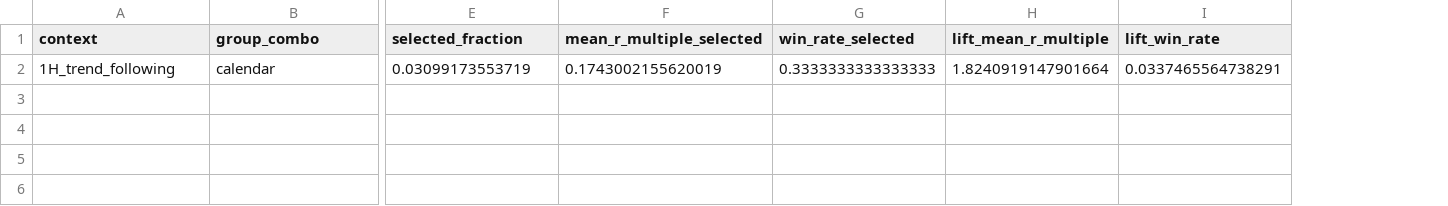
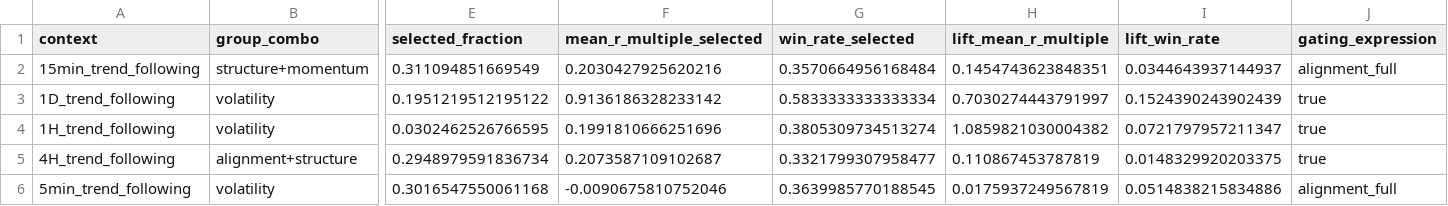
Before and after one commit to jbaird123/trading-platform, a CSV file: analysis/rmm/featureset_trial/selected_combos/threshold_recommendations.csv, drawn as a sheet; only a part is shown, gaps mark what is left out; addresses are those after the commit; rows hold the shown columns only; the diff names each change by its address in the sheet, - before the commit and + after, or states it on an @@ line.

```diff
--- a/analysis/rmm/featureset_trial/selected_combos/threshold_recommendations.csv
+++ b/analysis/rmm/featureset_trial/selected_combos/threshold_recommendations.csv
+column J (gating_expression), row 4: true
+row 2: 15min_trend_following | structure+momentum | 0.311094851669549 | 0.2030427925620216 | 0.3570664956168484 | 0.1454743623848351 | 0.0344643937144937 | alignment_full
+row 3: 1D_trend_following | volatility | 0.1951219512195122 | 0.9136186328233142 | 0.5833333333333334 | 0.7030274443791997 | 0.1524390243902439 | true
-B4 (group_combo): calendar
+B4 (group_combo): volatility
-E4 (selected_fraction): 0.03099173553719
+E4 (selected_fraction): 0.0302462526766595
-F4 (mean_r_multiple_selected): 0.1743002155620019
+F4 (mean_r_multiple_selected): 0.1991810666251696
-G4 (win_rate_selected): 0.3333333333333333
+G4 (win_rate_selected): 0.3805309734513274
-H4 (lift_mean_r_multiple): 1.8240919147901664
+H4 (lift_mean_r_multiple): 1.0859821030004382
-I4 (lift_win_rate): 0.0337465564738291
+I4 (lift_win_rate): 0.0721797957211347
+row 5: 4H_trend_following | alignment+structure | 0.2948979591836734 | 0.2073587109102687 | 0.3321799307958477 | 0.110867453787819 | 0.0148329920203375 | true
+row 6: 5min_trend_following | volatility | 0.3016547550061168 | -0.0090675810752046 | 0.3639985770188545 | 0.0175937249567819 | 0.0514838215834886 | alignment_full
```
Also changed, not shown: 4 other files.
